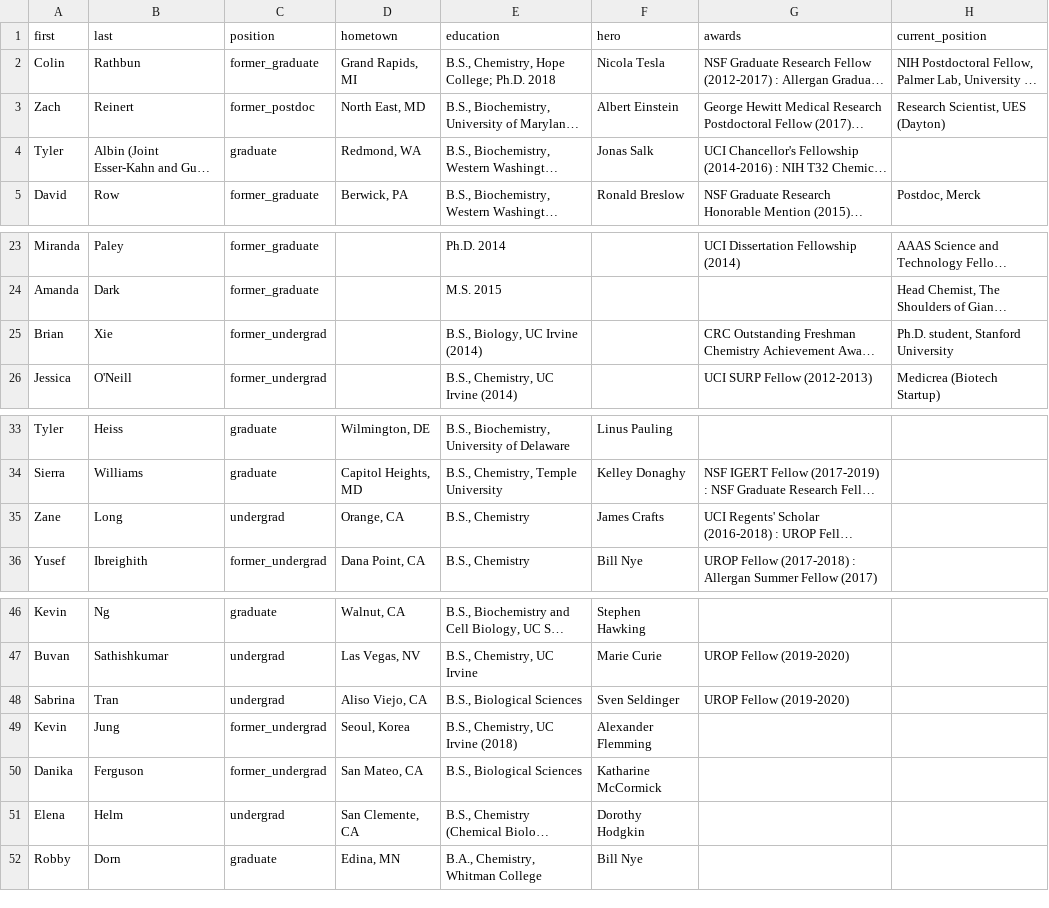
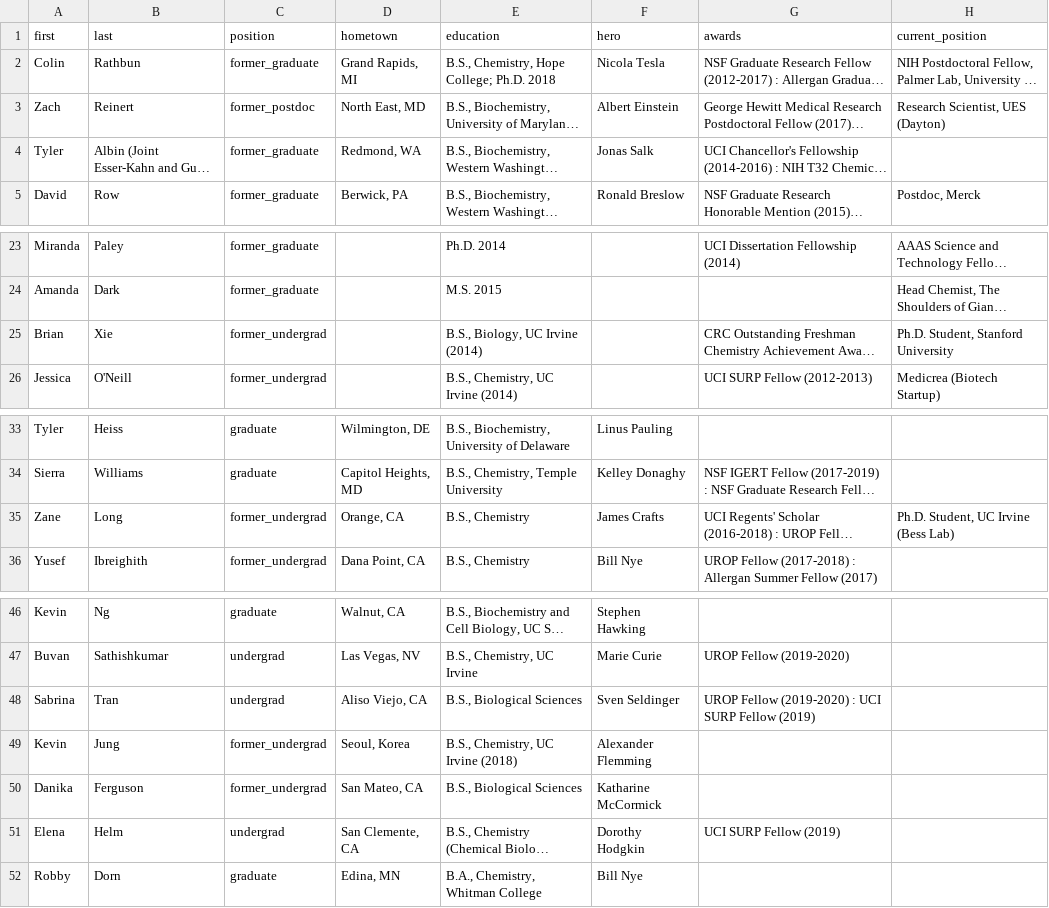
Before and after one commit to c-bun/Prescher-Lab-Site, a CSV file: _data/group.csv, drawn as a sheet; only a part is shown, gaps mark what is left out; long unchanged cells end in …; the diff names each change by its address in the sheet, - before the commit and + after, or states it on an @@ line.

```diff
--- a/_data/group.csv
+++ b/_data/group.csv
-C4 (position): graduate
+C4 (position): former_graduate
-H25 (current_position): Ph.D. student, Stanford University
+H25 (current_position): Ph.D. Student, Stanford University
-C35 (position): undergrad
+C35 (position): former_undergrad
-H35 (current_position): (empty)
+H35 (current_position): Ph.D. Student, UC Irvine (Bess Lab)
-G48 (awards): UROP Fellow (2019-2020)
+G48 (awards): UROP Fellow (2019-2020) : UCI SURP Fellow (2019)
-G51 (awards): (empty)
+G51 (awards): UCI SURP Fellow (2019)
```
Also changed, not shown: _data/publications.csv, 1 other file.
